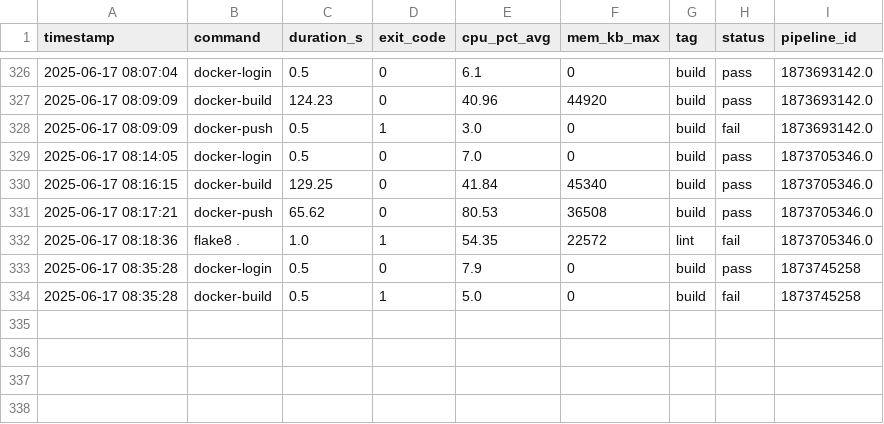
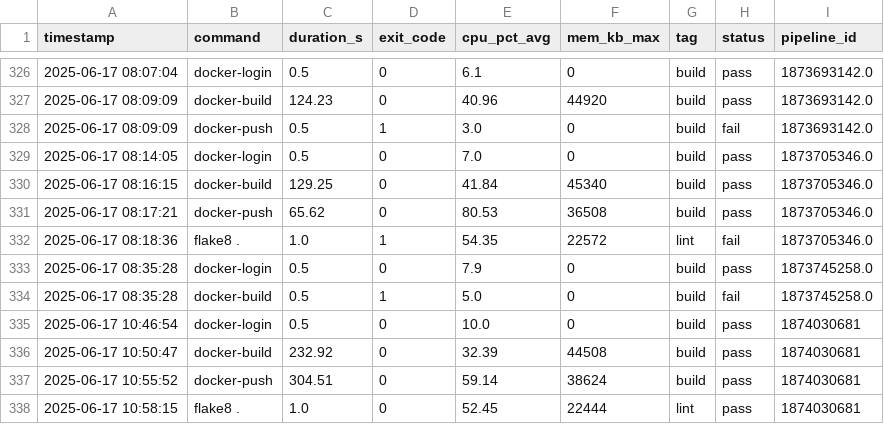
Before and after one commit to VanessaKingsleyHerts/BidShopping, a CSV file: data/all_logs.csv, drawn as a sheet; only a part is shown, gaps mark what is left out.

Commit message:
ci: update merged CI log dataset [skip ci]

```diff
--- a/data/all_logs.csv
+++ b/data/all_logs.csv
@@ -332,3 +332,7 @@ timestamp,command,duration_s,exit_code,cpu_pct_avg,mem_kb_max,tag,status,pipelin
 2025-06-17 08:18:36,flake8 .,1.0,1,54.35,22572,lint,fail,1873705346.0
-2025-06-17 08:35:28,docker-login,0.5,0,7.9,0,build,pass,1873745258
-2025-06-17 08:35:28,docker-build,0.5,1,5.0,0,build,fail,1873745258
+2025-06-17 08:35:28,docker-login,0.5,0,7.9,0,build,pass,1873745258.0
+2025-06-17 08:35:28,docker-build,0.5,1,5.0,0,build,fail,1873745258.0
+2025-06-17 10:46:54,docker-login,0.5,0,10.0,0,build,pass,1874030681
+2025-06-17 10:50:47,docker-build,232.92,0,32.39,44508,build,pass,1874030681
+2025-06-17 10:55:52,docker-push,304.51,0,59.14,38624,build,pass,1874030681
+2025-06-17 10:58:15,flake8 .,1.0,0,52.45,22444,lint,pass,1874030681
```
